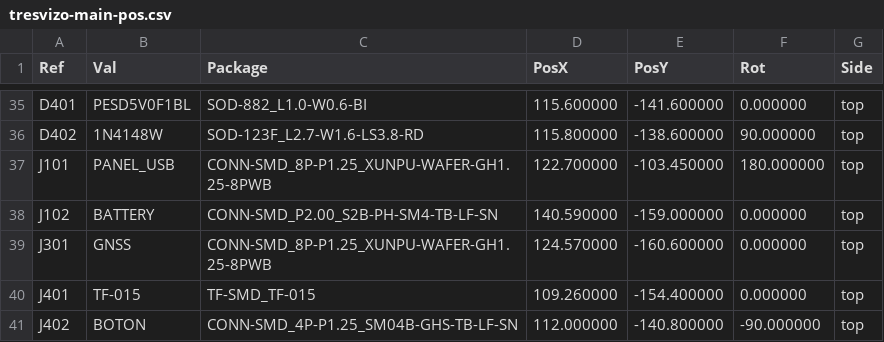
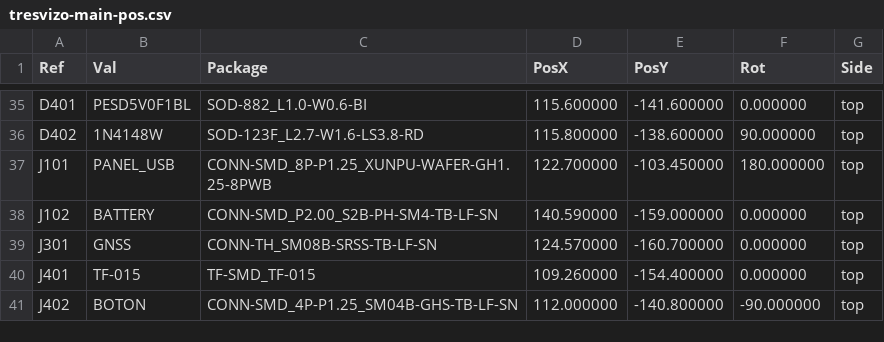
Before and after one commit to cadaritre/TresVizoRTK, a CSV file: hardware/main-board/fab/tresvizo-main-pos.csv, drawn as a sheet; only a part is shown, gaps mark what is left out.

```diff
--- a/hardware/main-board/fab/tresvizo-main-pos.csv
+++ b/hardware/main-board/fab/tresvizo-main-pos.csv
@@ -38,3 +38,3 @@ Ref,Val,Package,PosX,PosY,Rot,Side
 "J102","BATTERY","CONN-SMD_P2.00_S2B-PH-SM4-TB-LF-SN",140.590000,-159.000000,0.000000,top
-"J301","GNSS","CONN-SMD_8P-P1.25_XUNPU-WAFER-GH1.25-8PWB",124.570000,-160.600000,0.000000,top
+"J301","GNSS","CONN-TH_SM08B-SRSS-TB-LF-SN",124.570000,-160.700000,0.000000,top
 "J401","TF-015","TF-SMD_TF-015",109.260000,-154.400000,0.000000,top
```
Also changed, not shown: hardware/main-board/fab/tresvizo-main-bom-jlcpcb.csv, hardware/main-board/fab/tresvizo-main-cpl-jlcpcb.csv, 52 other files.
